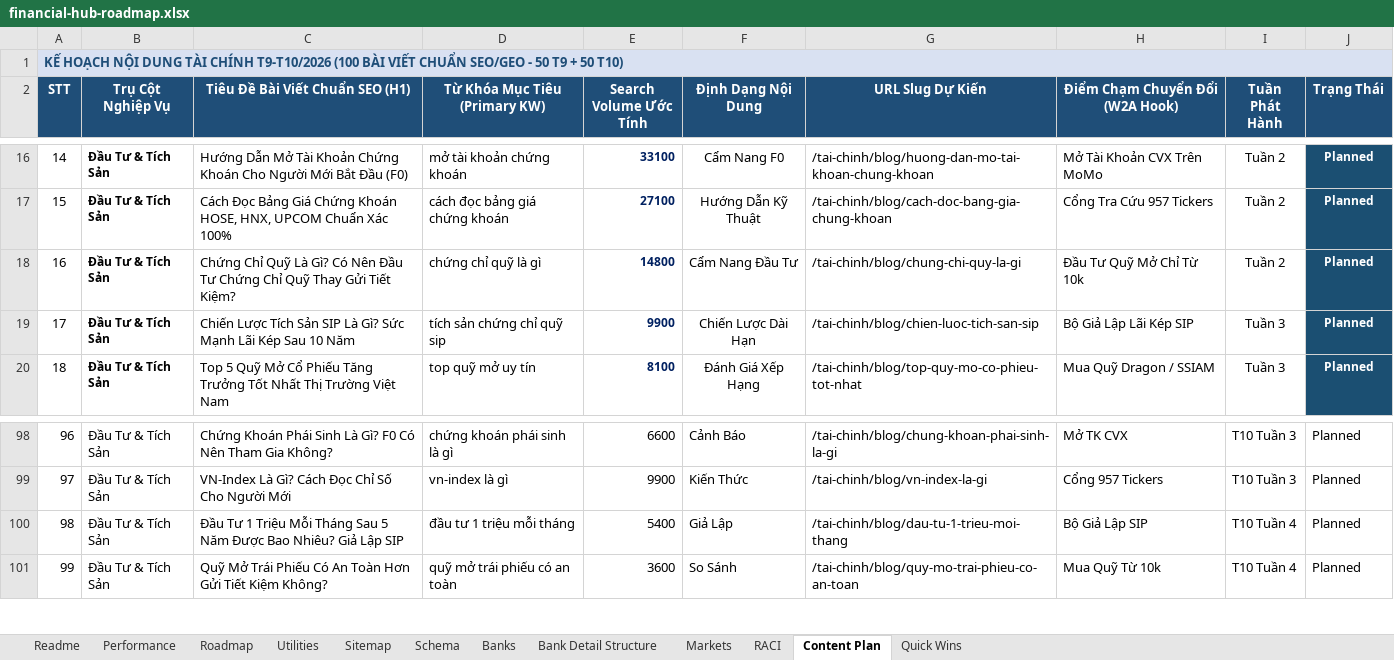
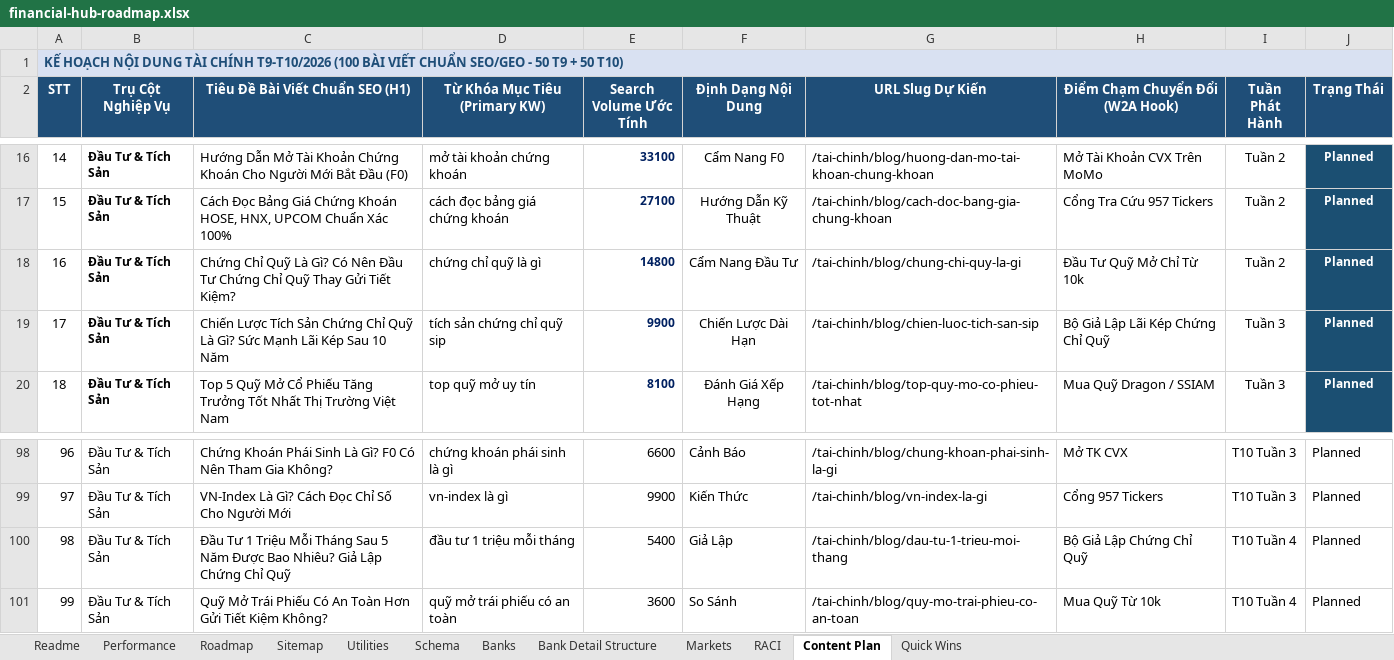
Before and after one commit to vanhien26/hienho-knowledgebase, an Excel workbook: 05_HUBS/financial/financial-hub-roadmap.xlsx, sheet Content Plan, drawn as a sheet; only a part is shown, gaps mark what is left out; values as stored, in another font and other column widths than the file's, no borders; the diff names each change by its address in the sheet, - before the commit and + after, or states it on an @@ line.

Commit message:
feat(hubs, reports): sync Cinema roadmap, update Financial BRD, performance tracking and add 30/10 recaps

```diff
--- a/05_HUBS/financial/financial-hub-roadmap.xlsx (sheet Content Plan)
+++ b/05_HUBS/financial/financial-hub-roadmap.xlsx (sheet Content Plan)
@@ sheet tab order changed: Readme | Performance | Roadmap | Sitemap | Utilities | Schema | Banks | Bank Detail Structure | Markets | RACI | Content Plan | Quick Wins @@
-C19 (Tiêu Đề Bài Viết Chuẩn SEO (H1)): …Tích Sản SIP Là Gì?…
+C19 (Tiêu Đề Bài Viết Chuẩn SEO (H1)): …Tích Sản Chứng Chỉ Quỹ Là Gì?…
-H19 (Điểm Chạm Chuyển Đổi (W2A Hook)): Bộ Giả Lập Lãi Kép SIP
+H19 (Điểm Chạm Chuyển Đổi (W2A Hook)): Bộ Giả Lập Lãi Kép Chứng Chỉ Quỹ
-C100 (Tiêu Đề Bài Viết Chuẩn SEO (H1)): …Giả Lập SIP
+C100 (Tiêu Đề Bài Viết Chuẩn SEO (H1)): …Giả Lập Chứng Chỉ Quỹ
-H100 (Điểm Chạm Chuyển Đổi (W2A Hook)): Bộ Giả Lập SIP
+H100 (Điểm Chạm Chuyển Đổi (W2A Hook)): Bộ Giả Lập Chứng Chỉ Quỹ
```
Also changed, not shown: sheet Performance, sheet Markets, sheet Sitemap, sheet Roadmap, sheet Utilities, sheet Schema, 07_REPORTS/web_performance_tracking.xlsx, 07_REPORTS/web_platform_performance.xlsx, 45 other files.
